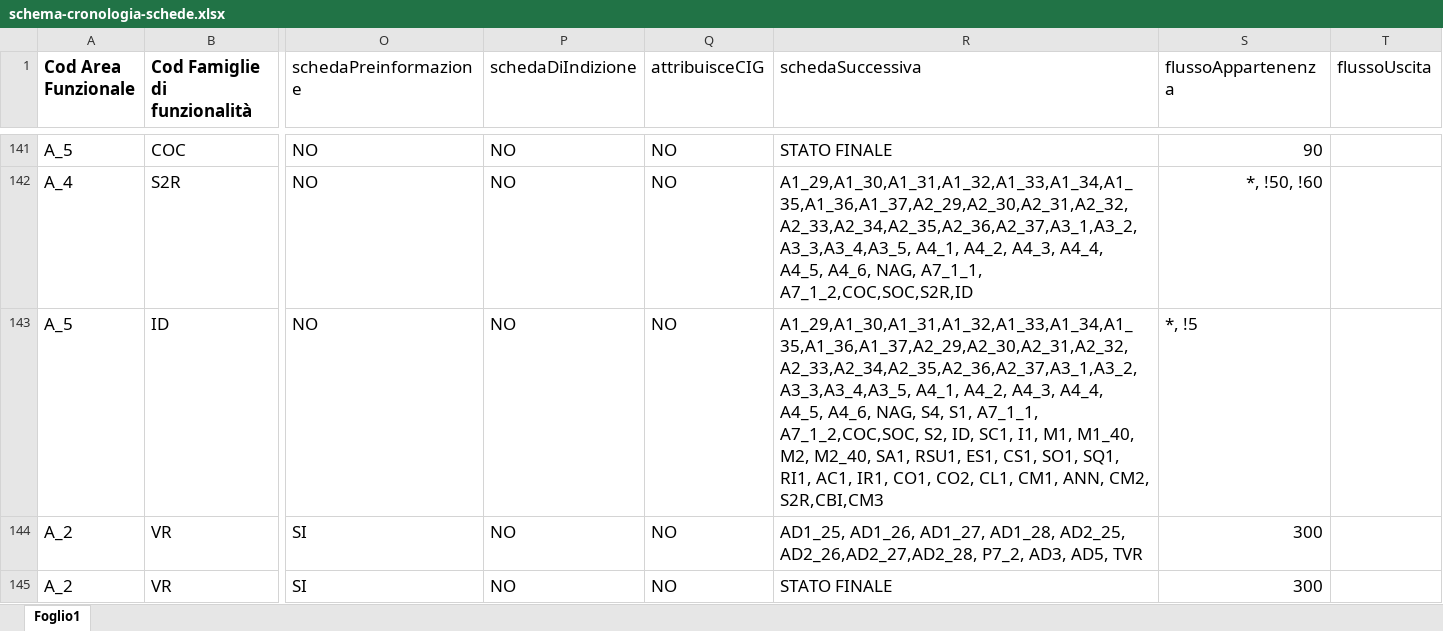
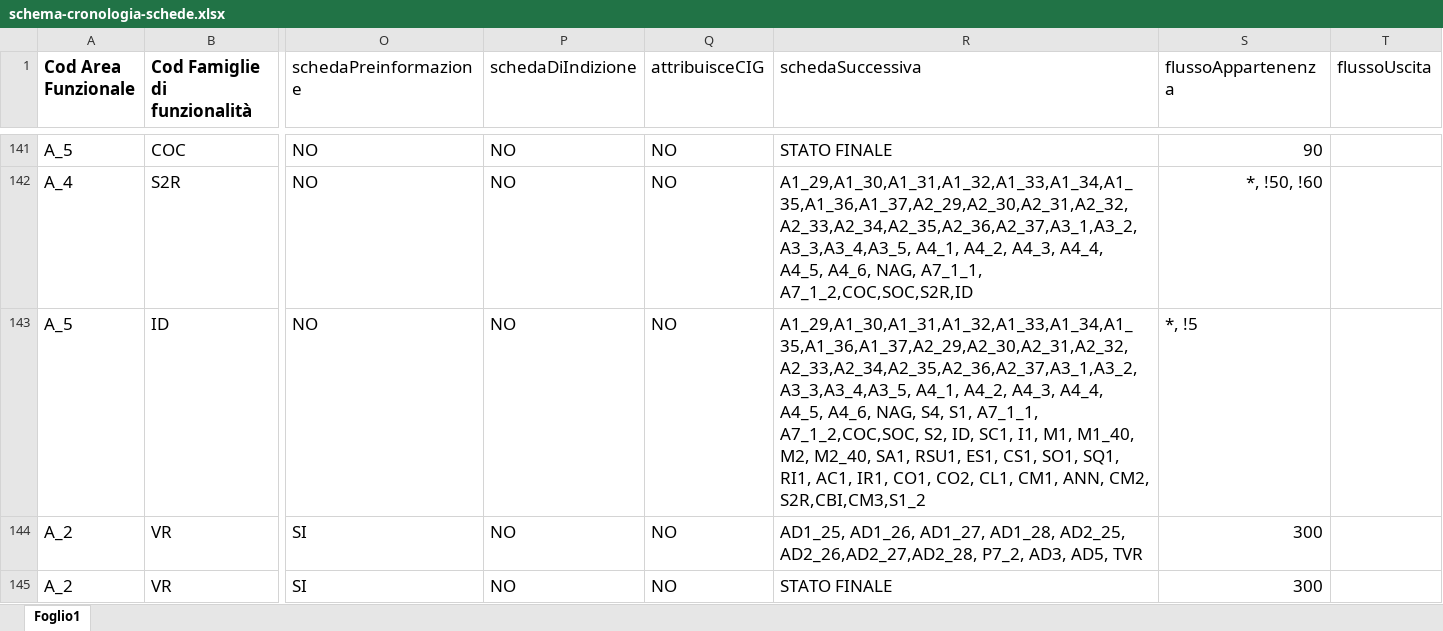
Before and after one commit to anticorruzione/npa, an Excel workbook: docs/orchestratore/schema-cronologia-schede.xlsx, sheet Foglio1, drawn as a sheet; only a part is shown, gaps mark what is left out; values as stored, in another font and other column widths than the file's, no borders; the diff names each change by its address in the sheet, - before the commit and + after, or states it on an @@ line.

```diff
--- a/docs/orchestratore/schema-cronologia-schede.xlsx (sheet Foglio1)
+++ b/docs/orchestratore/schema-cronologia-schede.xlsx (sheet Foglio1)
-R143 (schedaSuccessiva): …ANN, CM2, S2R,CBI,CM3
+R143 (schedaSuccessiva): …ANN, CM2, S2R,CBI,CM3,S1_2
```
Also changed, not shown: 1 other file.
